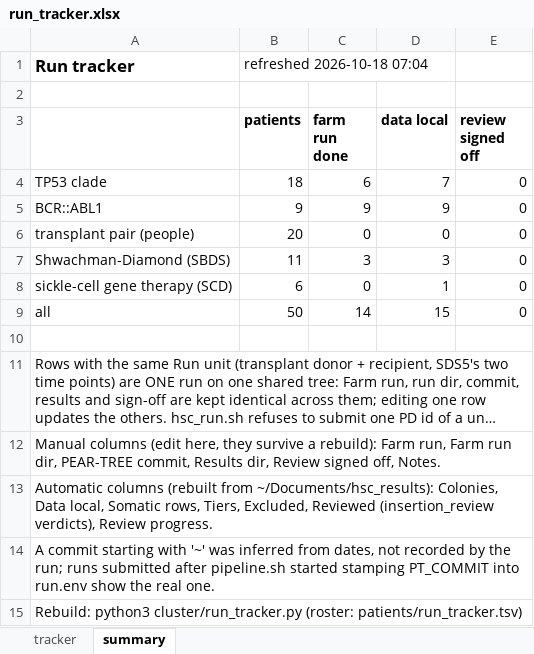
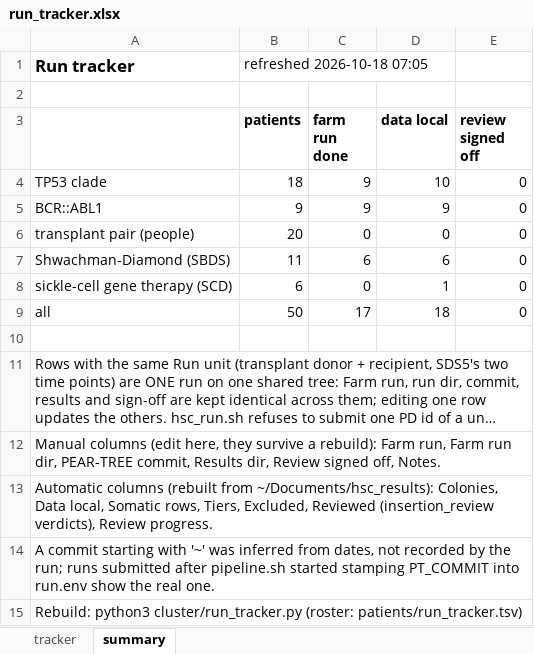
Before and after one commit to jeremydeuel/PEAR-TREE, an Excel workbook: patients/run_tracker.xlsx, sheet summary, drawn as a sheet; long unchanged cells end in …; values as stored, in another font and other column widths than the file's, no borders; the diff names each change by its address in the sheet, - before the commit and + after, or states it on an @@ line.

```diff
--- a/patients/run_tracker.xlsx (sheet summary)
+++ b/patients/run_tracker.xlsx (sheet summary)
-B1 (patients): refreshed 2026-10-18 07:04
+B1 (patients): refreshed 2026-10-18 07:05
-C4 (farm run done): 6
+C4 (farm run done): 9
-D4 (data local): 7
+D4 (data local): 10
-C7 (farm run done): 3
+C7 (farm run done): 6
-D7 (data local): 3
+D7 (data local): 6
-C9 (farm run done): 14
+C9 (farm run done): 17
-D9 (data local): 15
+D9 (data local): 18
```
Also changed, not shown: sheet tracker, 1 other file.
